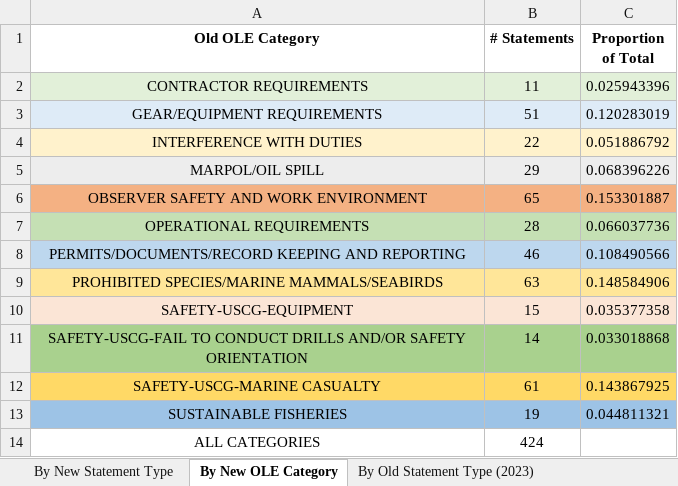
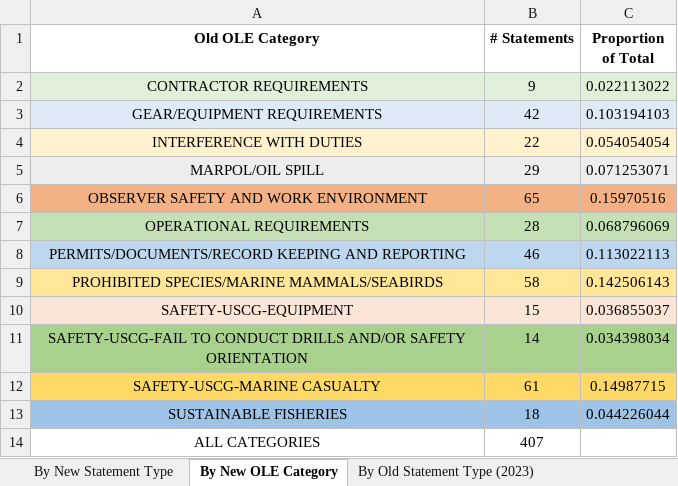
Before and after one commit to noaa-afsc/observer-report, an Excel workbook: 2023_summary_data.xlsx, sheet By New OLE Category, drawn as a sheet; values as stored, in another font and other column widths than the file's, no borders; the diff names each change by its address in the sheet, - before the commit and + after, or states it on an @@ line.

```diff
--- a/2023_summary_data.xlsx (sheet By New OLE Category)
+++ b/2023_summary_data.xlsx (sheet By New OLE Category)
-B2 (# Statements): 11
+B2 (# Statements): 9
-C2 (Proportion of Total): 0.025943396
+C2 (Proportion of Total): 0.022113022
-B3 (# Statements): 51
+B3 (# Statements): 42
-C3 (Proportion of Total): 0.120283019
+C3 (Proportion of Total): 0.103194103
-C4 (Proportion of Total): 0.051886792
+C4 (Proportion of Total): 0.054054054
-C5 (Proportion of Total): 0.068396226
+C5 (Proportion of Total): 0.071253071
-C6 (Proportion of Total): 0.153301887
+C6 (Proportion of Total): 0.15970516
-C7 (Proportion of Total): 0.066037736
+C7 (Proportion of Total): 0.068796069
-C8 (Proportion of Total): 0.108490566
+C8 (Proportion of Total): 0.113022113
-B9 (# Statements): 63
+B9 (# Statements): 58
-C9 (Proportion of Total): 0.148584906
+C9 (Proportion of Total): 0.142506143
-C10 (Proportion of Total): 0.035377358
+C10 (Proportion of Total): 0.036855037
-C11 (Proportion of Total): 0.033018868
+C11 (Proportion of Total): 0.034398034
-C12 (Proportion of Total): 0.143867925
+C12 (Proportion of Total): 0.14987715
-B13 (# Statements): 19
+B13 (# Statements): 18
-C13 (Proportion of Total): 0.044811321
+C13 (Proportion of Total): 0.044226044
-B14 (# Statements): 424
+B14 (# Statements): 407
```
Also changed, not shown: sheet By New Statement Type, New_OLE_2023_summary.xlsx, Old_OLE_2023_summary.xlsx, 7 other files.
